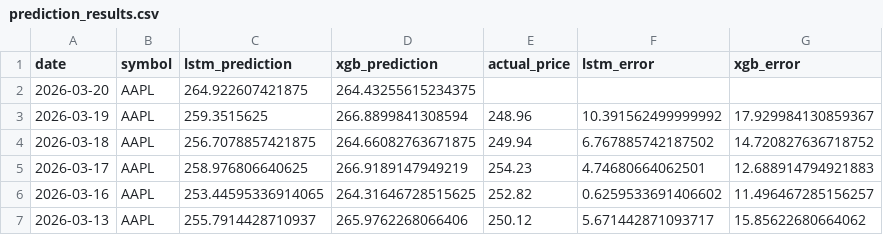
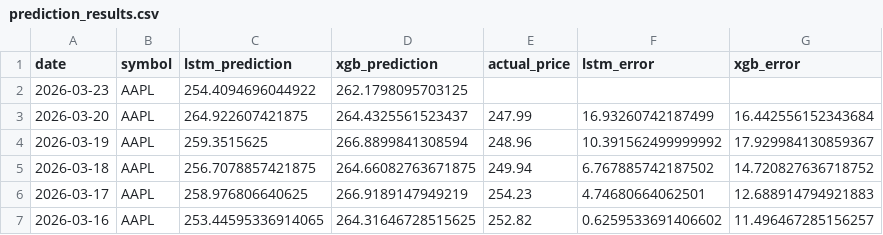
Before and after one commit to pankitthakkar/stock-price-predictor, a CSV file: prediction_results.csv, drawn as a sheet; only a part is shown; the shorter side is filled out with more unchanged rows.

```diff
--- a/prediction_results.csv
+++ b/prediction_results.csv
@@ -1,3 +1,4 @@
 date,symbol,lstm_prediction,xgb_prediction,actual_price,lstm_error,xgb_error
-2026-03-20,AAPL,264.922607421875,264.43255615234375,,,
+2026-03-23,AAPL,254.4094696044922,262.1798095703125,,,
+2026-03-20,AAPL,264.922607421875,264.4325561523437,247.99,16.93260742187499,16.442556152343684
 2026-03-19,AAPL,259.3515625,266.8899841308594,248.96,10.391562499999992,17.929984130859367
```
Also changed, not shown: 2 other files.
